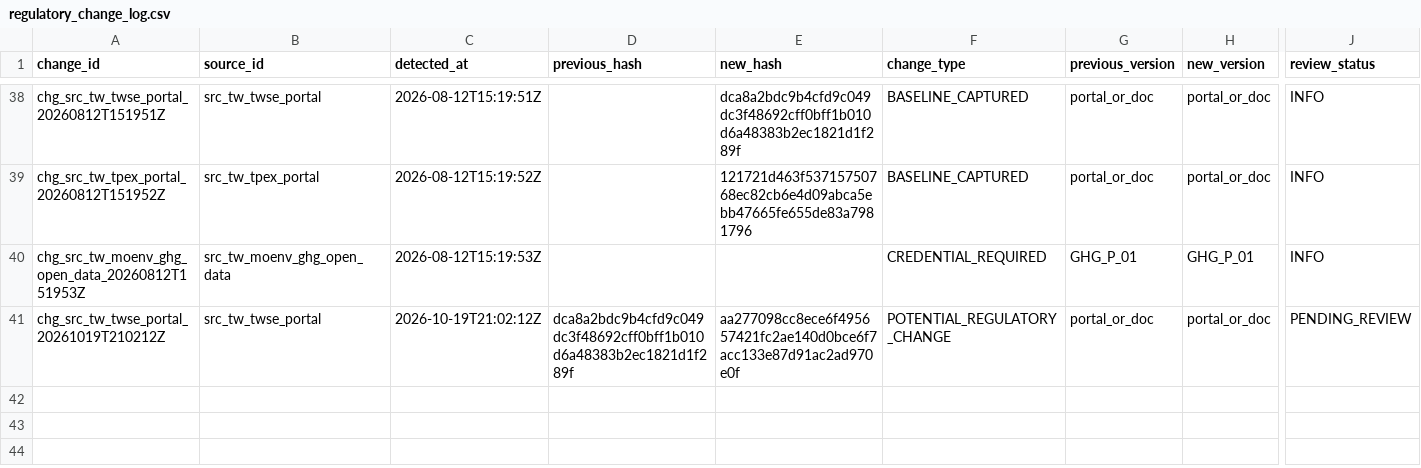
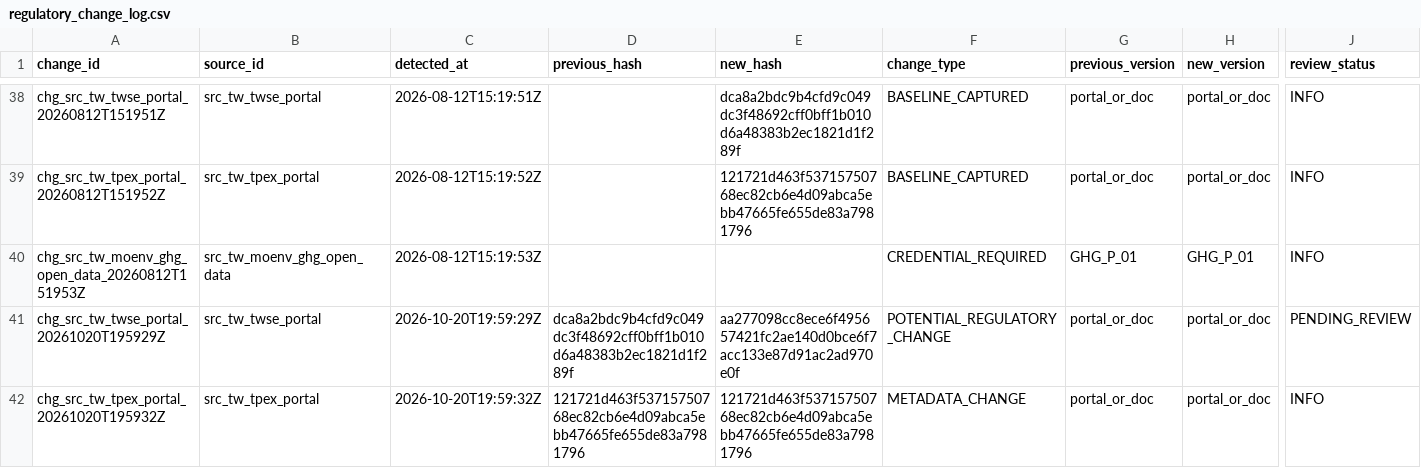
Before and after one commit to Ting-En-Chien/carbon-evidence-ledger-tw, a CSV file: data/regulatory/regulatory_change_log.csv, drawn as a sheet; only a part is shown, gaps mark what is left out; rows hold the shown columns only; the diff names each change by its address in the sheet, - before the commit and + after, or states it on an @@ line.

```diff
--- a/data/regulatory/regulatory_change_log.csv
+++ b/data/regulatory/regulatory_change_log.csv
-A41 (change_id): chg_src_tw_twse_portal_20261019T210212Z
+A41 (change_id): chg_src_tw_twse_portal_20261020T195929Z
-C41 (detected_at): 2026-10-19T21:02:12Z
+C41 (detected_at): 2026-10-20T19:59:29Z
+row 42: chg_src_tw_tpex_portal_20261020T195932Z | src_tw_tpex_portal | 2026-10-20T19:59:32Z | 121721d463f53715750768ec82cb6e4d09abca5ebb47665fe655de83a7981796 | 121721d463f53715750768ec82cb6e4d09abca5ebb47665fe655de83a7981796 | METADATA_CHANGE | portal_or_doc | portal_or_doc | INFO
```
Also changed, not shown: data/regulatory/source_freshness_state.csv, 3 other files.
